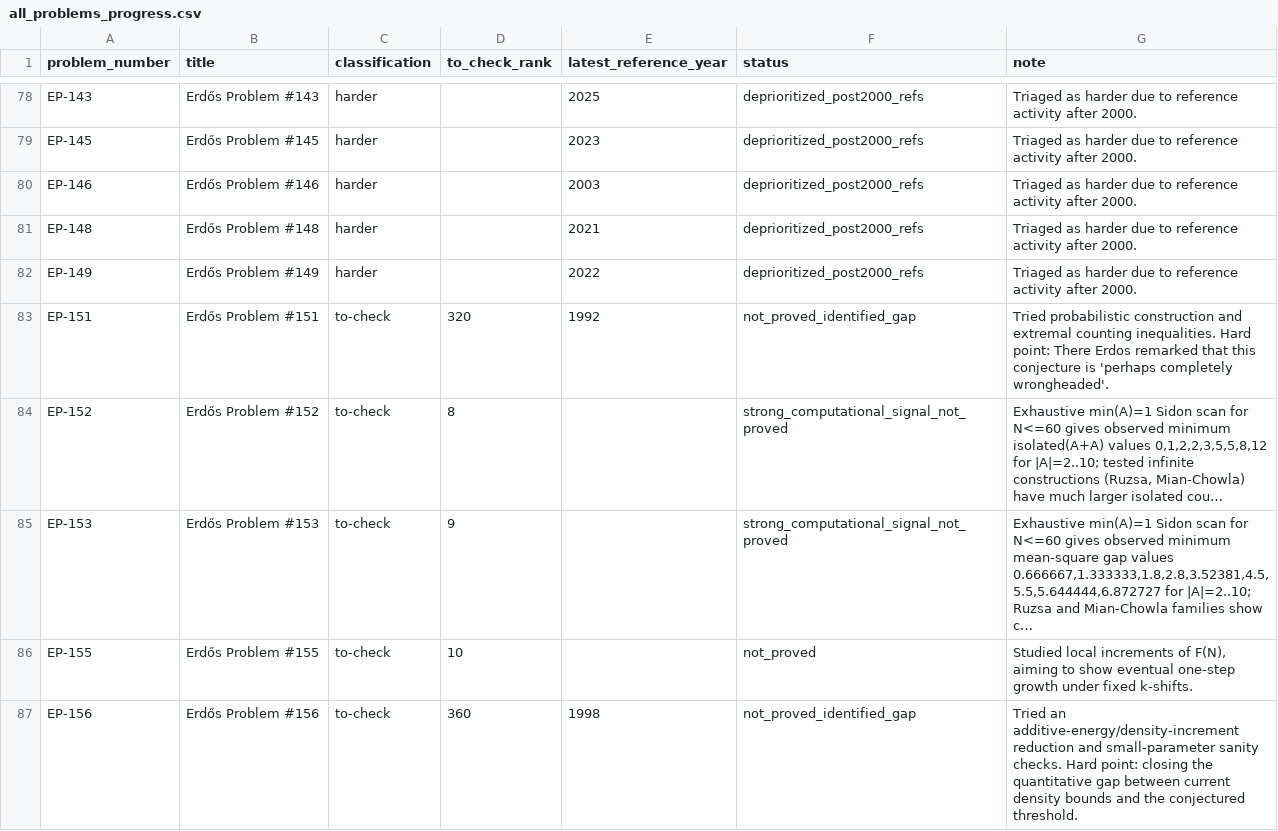
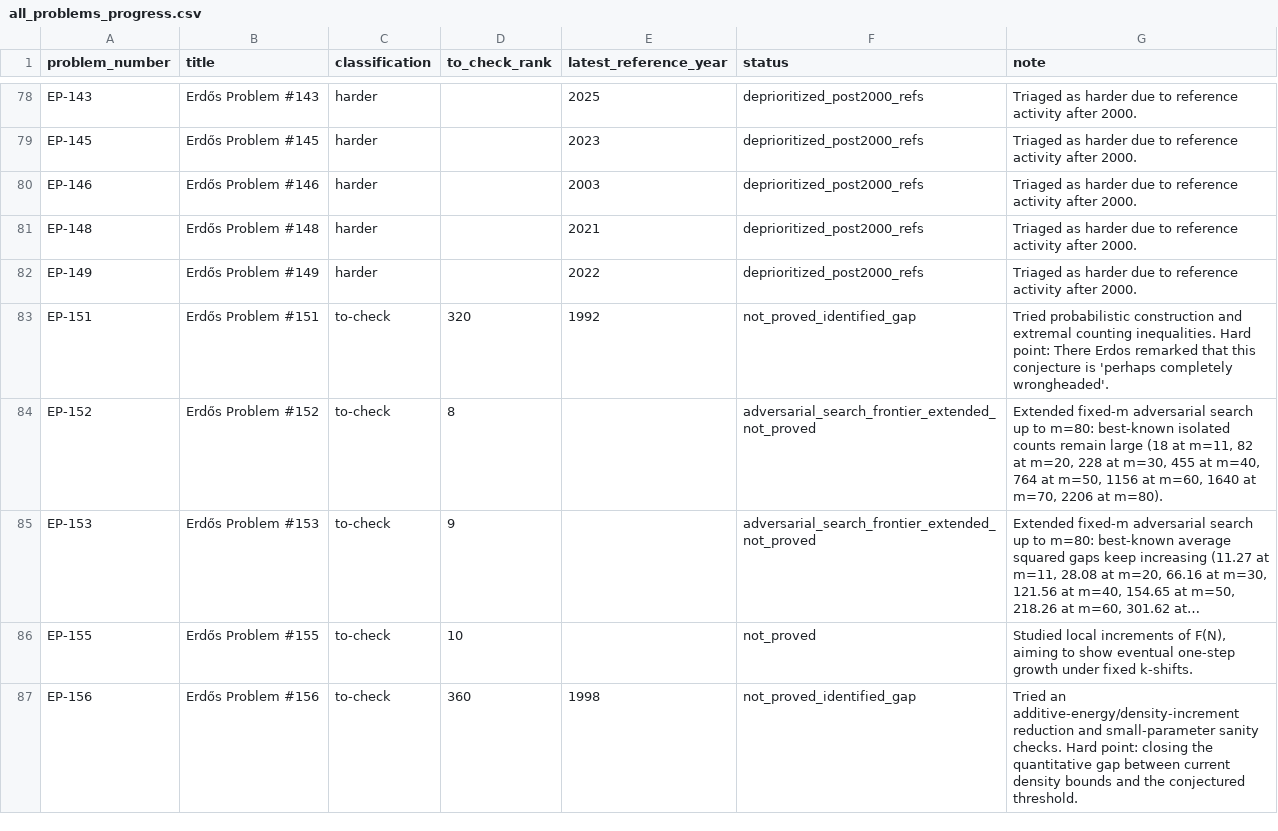
Before and after one commit to przchojecki/agentic-erdos, a CSV file: data/all_problems_progress.csv, drawn as a sheet; only a part is shown, gaps mark what is left out.

Commit message:
Deepen EP-152/153 search frontier to m=80 and update progress tracking

```diff
--- a/data/all_problems_progress.csv
+++ b/data/all_problems_progress.csv
@@ -83,4 +83,4 @@
 "EP-151","Erdős Problem #151","to-check","320","1992","not_proved_identified_gap","Tried probabilistic construction and extremal counting inequalities. Hard point: There Erdos remarked that this conjecture is 'perhaps completely wrongheaded'."
-"EP-152","Erdős Problem #152","to-check","8","","strong_computational_signal_not_proved","Exhaustive min(A)=1 Sidon scan for N<=60 gives observed minimum isolated(A+A) values 0,1,2,2,3,5,5,8,12 for |A|=2..10; tested infinite constructions (Ruzsa, Mian-Chowla) have much larger isolated cou…"
-"EP-153","Erdős Problem #153","to-check","9","","strong_computational_signal_not_proved","Exhaustive min(A)=1 Sidon scan for N<=60 gives observed minimum mean-square gap values 0.666667,1.333333,1.8,2.8,3.52381,4.5,5.5,5.644444,6.872727 for |A|=2..10; Ruzsa and Mian-Chowla families show c…"
+"EP-152","Erdős Problem #152","to-check","8","","adversarial_search_frontier_extended_not_proved","Extended fixed-m adversarial search up to m=80: best-known isolated counts remain large (18 at m=11, 82 at m=20, 228 at m=30, 455 at m=40, 764 at m=50, 1156 at m=60, 1640 at m=70, 2206 at m=80)."
+"EP-153","Erdős Problem #153","to-check","9","","adversarial_search_frontier_extended_not_proved","Extended fixed-m adversarial search up to m=80: best-known average squared gaps keep increasing (11.27 at m=11, 28.08 at m=20, 66.16 at m=30, 121.56 at m=40, 154.65 at m=50, 218.26 at m=60, 301.62 at…"
 "EP-155","Erdős Problem #155","to-check","10","","not_proved","Studied local increments of F(N), aiming to show eventual one-step growth under fixed k-shifts."
```
Also changed, not shown: 13 other files.
